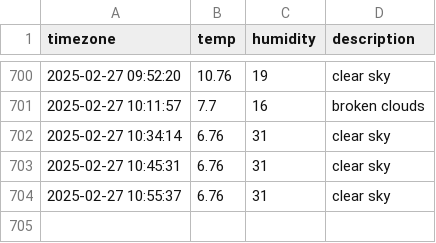
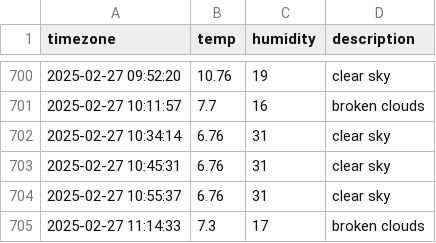
Before and after one commit to jewelry0201/seoul_weather, a CSV file: seoul_weather.csv, drawn as a sheet; only a part is shown, gaps mark what is left out.

```diff
--- a/seoul_weather.csv
+++ b/seoul_weather.csv
@@ -704 +704,2 @@ timezone,temp,humidity,description
 2025-02-27 10:55:37,6.76,31,clear sky
+2025-02-27 11:14:33,7.3,17,broken clouds
```
